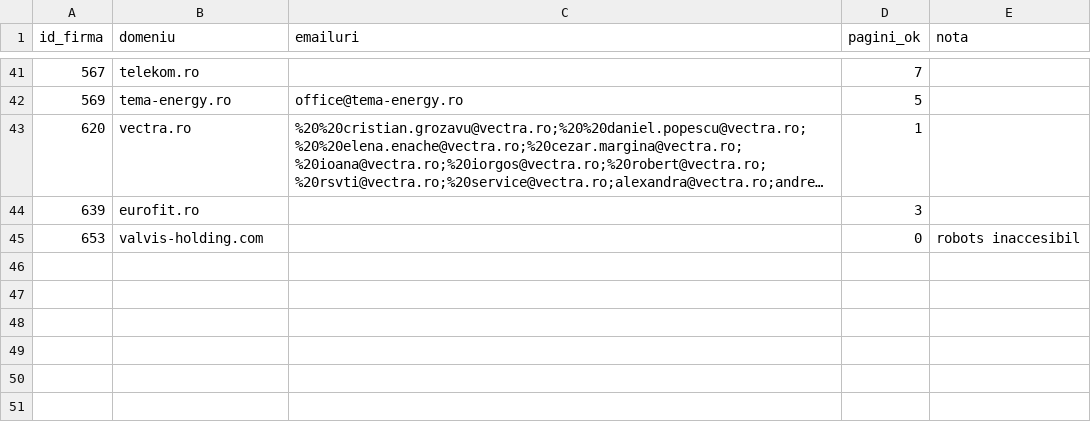
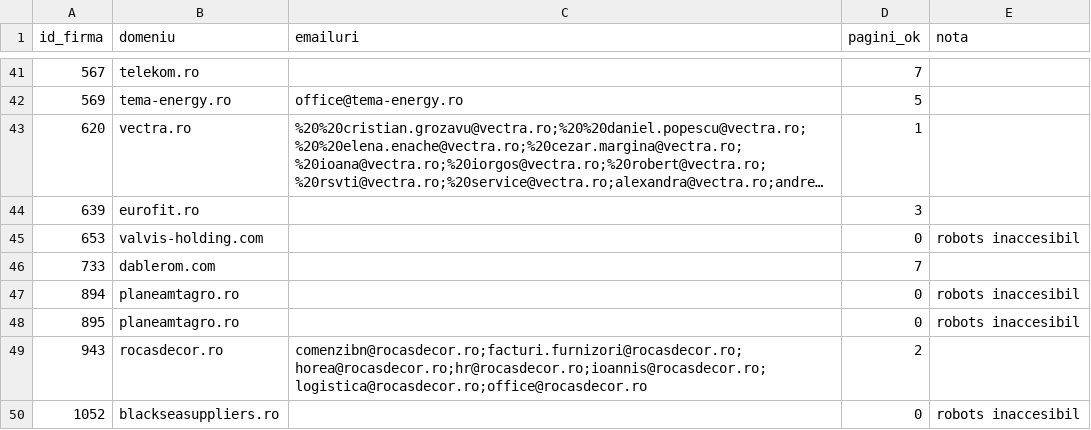
Before and after one commit to Robert-Deaconescu/data-enrichment-, a CSV file: work/07_scrape.csv, drawn as a sheet; only a part is shown, gaps mark what is left out; long unchanged cells end in …; the diff names each change by its address in the sheet, - before the commit and + after, or states it on an @@ line.

```diff
--- a/work/07_scrape.csv
+++ b/work/07_scrape.csv
+row 46: 733 | dablerom.com |  | 7
+row 47: 894 | planeamtagro.ro |  | 0 | robots inaccesibil
+row 48: 895 | planeamtagro.ro |  | 0 | robots inaccesibil
+row 49: 943 | rocasdecor.ro | comenzibn@rocasdecor.ro;facturi.furnizori@rocasdecor.ro;horea@rocasdecor.ro;hr@rocasdecor.ro;ioannis@rocasdecor.ro;logistica@rocasdecor.ro;office@rocasdecor.ro | 2
+row 50: 1052 | blackseasuppliers.ro |  | 0 | robots inaccesibil
```
Also changed, not shown: 3 other files.
